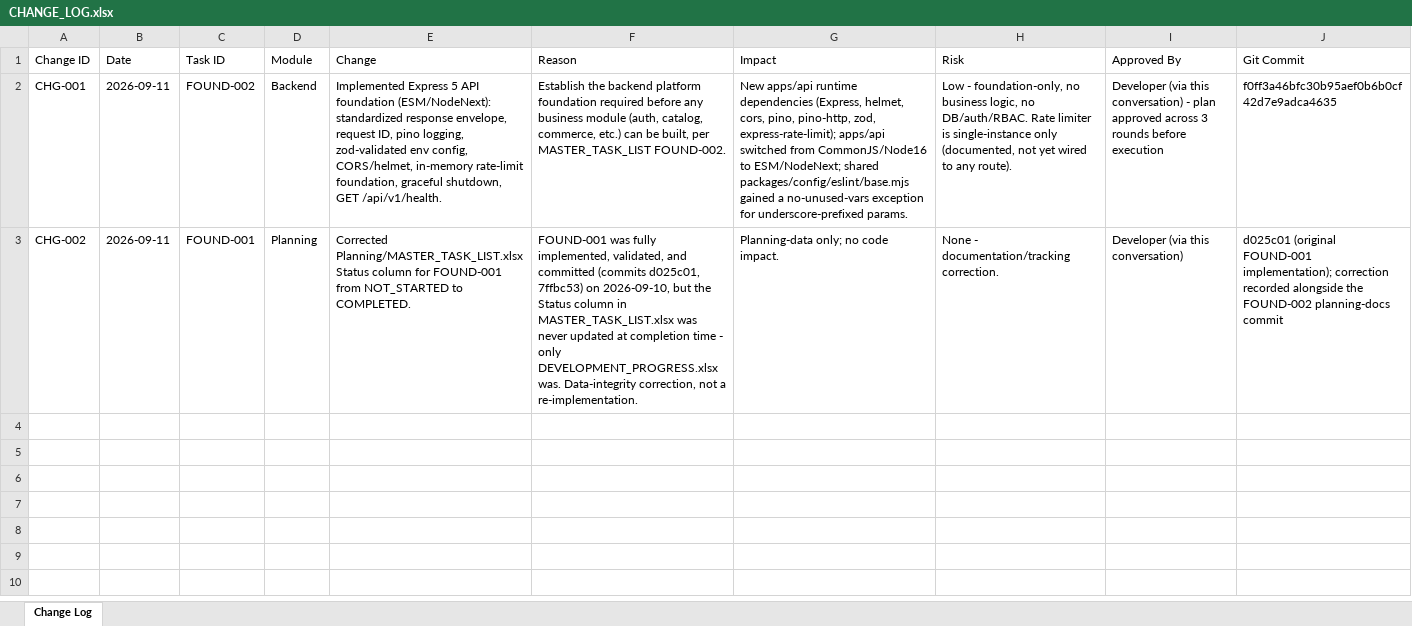
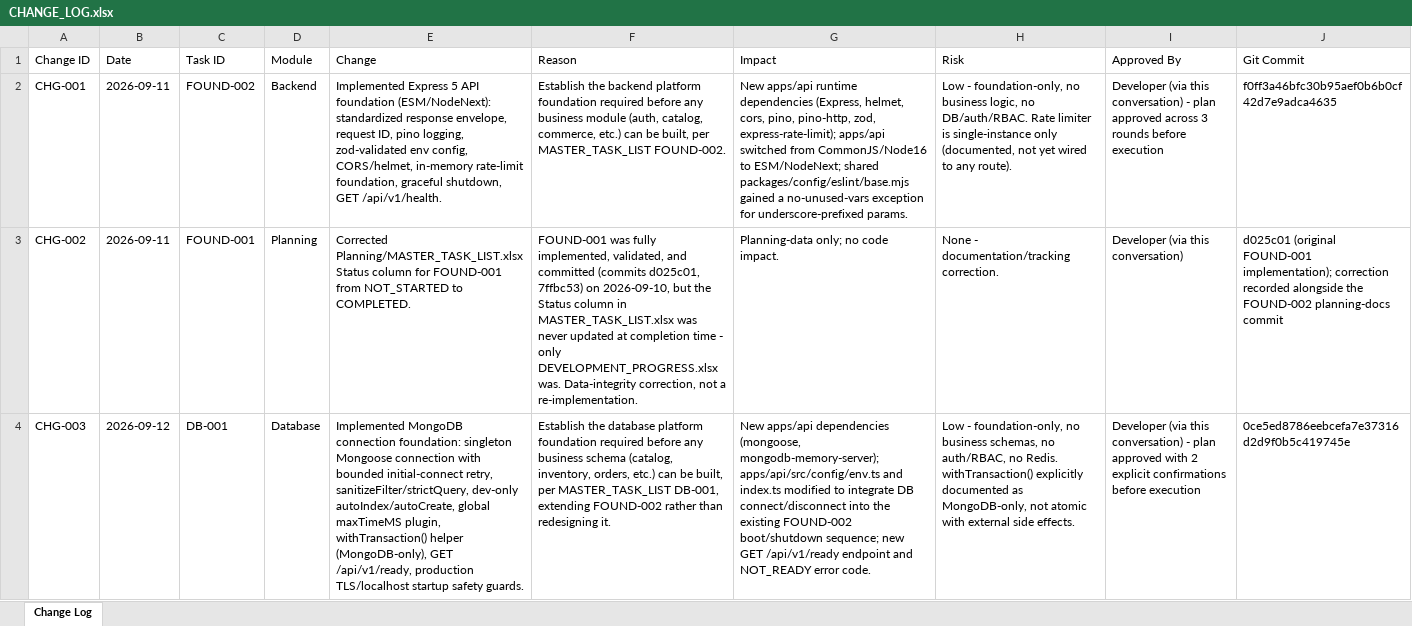
Before and after one commit to gupta197/Ecommerce, an Excel workbook: Planning/CHANGE_LOG.xlsx, sheet Change Log, drawn as a sheet; values as stored, in another font and other column widths than the file's, no borders; the diff names each change by its address in the sheet, - before the commit and + after, or states it on an @@ line.

```diff
--- a/Planning/CHANGE_LOG.xlsx (sheet Change Log)
+++ b/Planning/CHANGE_LOG.xlsx (sheet Change Log)
+row 4: CHG-003 | 2026-09-12 | DB-001 | Database | Implemented MongoDB connection foundation: singleton Mongoose connection with bounded initial-connect retry, sanitizeFilter/strictQuery, dev-only autoIndex/autoCreate, global maxTimeMS plugin, withTransaction() helper (MongoDB-only), GET /api/v1/ready, production TLS/localhost startup safety guards. | Establish the database platform foundation required before any business schema (catalog, inventory, orders, etc.) can be built, per MASTER_TASK_LIST DB-001, extending FOUND-002 rather than redesigning it. | New apps/api dependencies (mongoose, mongodb-memory-server); apps/api/src/config/env.ts and index.ts modified to integrate DB connect/disconnect into the existing FOUND-002 boot/shutdown sequence; new GET /api/v1/ready endpoint and NOT_READY error code. | Low - foundation-only, no business schemas, no auth/RBAC, no Redis. withTransaction() explicitly documented as MongoDB-only, not atomic with external side effects. | Developer (via this conversation) - plan approved with 2 explicit confirmations before execution | 0ce5ed8786eebcefa7e37316d2d9f0b5c419745e
```
Also changed, not shown: Planning/DEVELOPMENT_PROGRESS.xlsx, Planning/MASTER_TASK_LIST.xlsx, 2 other files.
